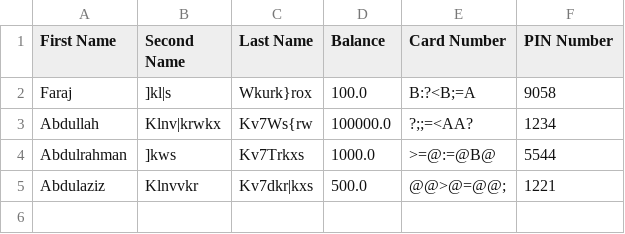
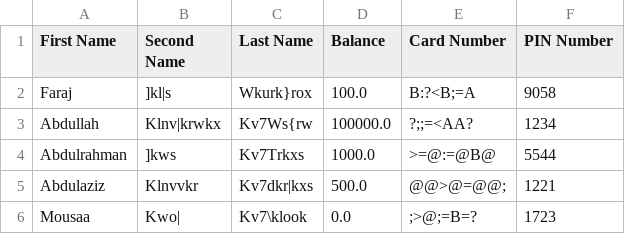
Before and after one commit to MajidRaimi/CSProject, a CSV file: Database.csv, drawn as a sheet; the diff names each change by its address in the sheet, - before the commit and + after, or states it on an @@ line.

Commit message:
Tue Dec 07 11:13:07 AST 2021

```diff
--- a/Database.csv
+++ b/Database.csv
+row 6: Mousaa | Kwo| | Kv7\klook | 0.0 | ;>@;=B=? | 1723
```
